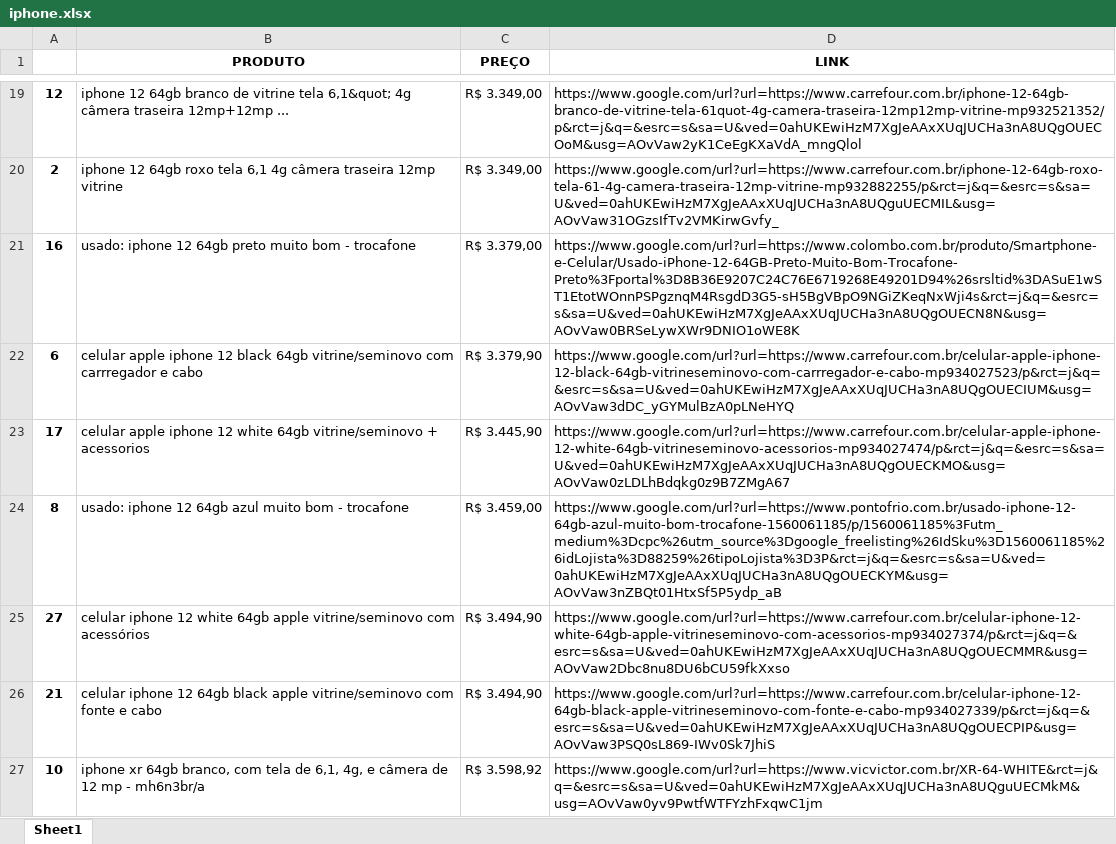
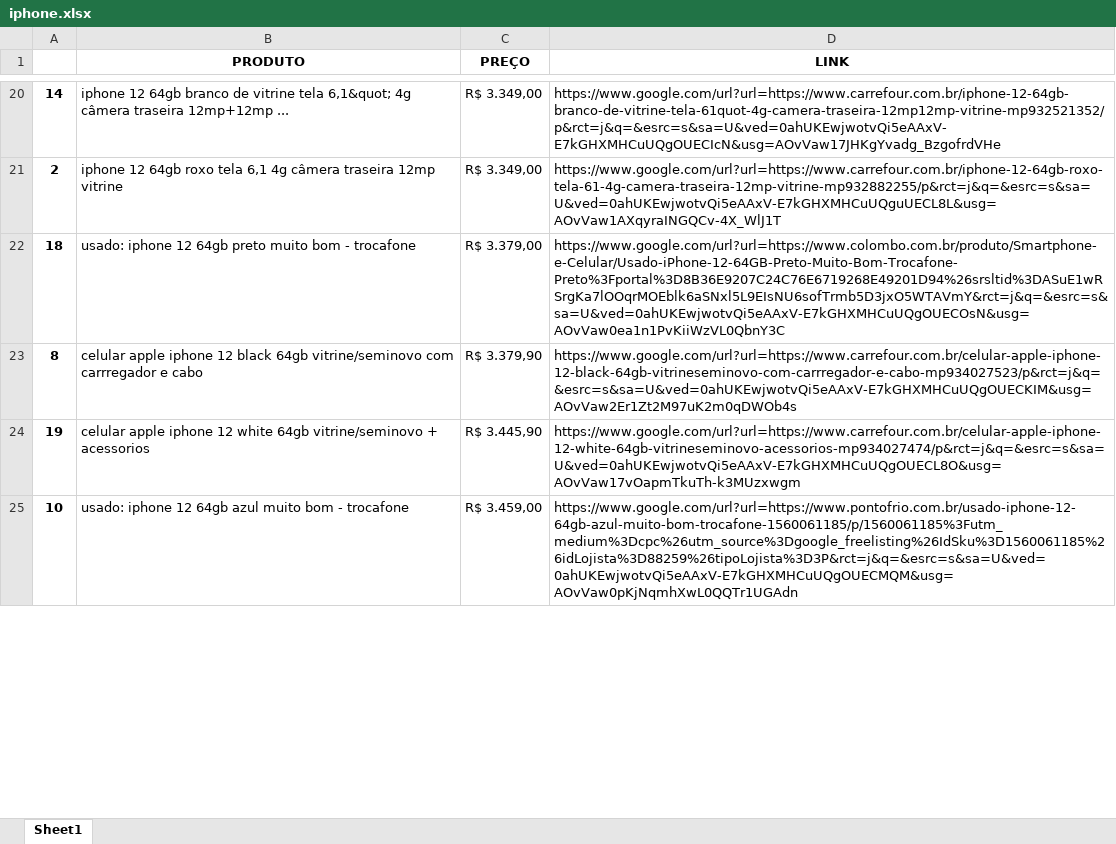
Before and after one commit to NicoArth-17/pesquisa_de_preco, an Excel workbook: PesquisarPreço/arquivos/resultados/iphone.xlsx, sheet Sheet1, drawn as a sheet; only a part is shown, gaps mark what is left out; values as stored, in another font and other column widths than the file's, no borders; removed rows and columns are numbered as before the commit, all else as after; the diff covers the shown part only; the diff names each change by its address in the sheet, - before the commit and + after, or states it on an @@ line.

```diff
--- a/PesquisarPreço/arquivos/resultados/iphone.xlsx (sheet Sheet1)
+++ b/PesquisarPreço/arquivos/resultados/iphone.xlsx (sheet Sheet1)
-A20: 12
+A20: 14
-D20 (LINK): https://www.google.com/url?url=https://www.carrefour.com.br/iphone-12-64gb-branco-de-vitrine-tela-61quot-4g-camera-traseira-12mp12mp-vitrine-mp932521352/p&rct=j&q=&esrc=s&sa=U&ved=0ahUKEwiHzM7XgJeAAxXUqJUCHa3nA8UQgOUECOoM&usg=AOvVaw2yK1CeEgKXaVdA_mngQlol
+D20 (LINK): https://www.google.com/url?url=https://www.carrefour.com.br/iphone-12-64gb-branco-de-vitrine-tela-61quot-4g-camera-traseira-12mp12mp-vitrine-mp932521352/p&rct=j&q=&esrc=s&sa=U&ved=0ahUKEwjwotvQi5eAAxV-E7kGHXMHCuUQgOUECIcN&usg=AOvVaw17JHKgYvadg_BzgofrdVHe
-D21 (LINK): https://www.google.com/url?url=https://www.carrefour.com.br/iphone-12-64gb-roxo-tela-61-4g-camera-traseira-12mp-vitrine-mp932882255/p&rct=j&q=&esrc=s&sa=U&ved=0ahUKEwiHzM7XgJeAAxXUqJUCHa3nA8UQguUECMIL&usg=AOvVaw31OGzsIfTv2VMKirwGvfy_
+D21 (LINK): https://www.google.com/url?url=https://www.carrefour.com.br/iphone-12-64gb-roxo-tela-61-4g-camera-traseira-12mp-vitrine-mp932882255/p&rct=j&q=&esrc=s&sa=U&ved=0ahUKEwjwotvQi5eAAxV-E7kGHXMHCuUQguUECL8L&usg=AOvVaw1AXqyraINGQCv-4X_WlJ1T
-A22: 16
+A22: 18
-D22 (LINK): https://www.google.com/url?url=https://www.colombo.com.br/produto/Smartphone-e-Celular/Usado-iPhone-12-64GB-Preto-Muito-Bom-Trocafone-Preto%3Fportal%3D8B36E9207C24C76E6719268E49201D94%26srsltid%3DASuE1wST1EtotWOnnPSPgznqM4RsgdD3G5-sH5BgVBpO9NGiZKeqNxWji4s&rct=j&q=&esrc=s&sa=U&ved=0ahUKEwiHzM7XgJeAAxXUqJUCHa3nA8UQgOUECN8N&usg=AOvVaw0BRSeLywXWr9DNIO1oWE8K
+D22 (LINK): https://www.google.com/url?url=https://www.colombo.com.br/produto/Smartphone-e-Celular/Usado-iPhone-12-64GB-Preto-Muito-Bom-Trocafone-Preto%3Fportal%3D8B36E9207C24C76E6719268E49201D94%26srsltid%3DASuE1wRSrgKa7lOOqrMOEblk6aSNxl5L9EIsNU6sofTrmb5D3jxO5WTAVmY&rct=j&q=&esrc=s&sa=U&ved=0ahUKEwjwotvQi5eAAxV-E7kGHXMHCuUQgOUECOsN&usg=AOvVaw0ea1n1PvKiiWzVL0QbnY3C
-row 22: 6 | celular apple iphone 12 black 64gb vitrine/seminovo com carrregador e cabo | R$ 3.379,90 | https://www.google.com/url?url=https://www.carrefour.com.br/celular-apple-iphone-12-black-64gb-vitrineseminovo-com-carrregador-e-cabo-mp934027523/p&rct=j&q=&esrc=s&sa=U&ved=0ahUKEwiHzM7XgJeAAxXUqJUCHa3nA8UQgOUECIUM&usg=AOvVaw3dDC_yGYMulBzA0pLNeHYQ
-row 23: 17 | celular apple iphone 12 white 64gb vitrine/seminovo + acessorios | R$ 3.445,90 | https://www.google.com/url?url=https://www.carrefour.com.br/celular-apple-iphone-12-white-64gb-vitrineseminovo-acessorios-mp934027474/p&rct=j&q=&esrc=s&sa=U&ved=0ahUKEwiHzM7XgJeAAxXUqJUCHa3nA8UQgOUECKMO&usg=AOvVaw0zLDLhBdqkg0z9B7ZMgA67
-B23 (PRODUTO): usado: iphone 12 64gb azul muito bom - trocafone
+B23 (PRODUTO): celular apple iphone 12 black 64gb vitrine/seminovo com carrregador e cabo
-C23 (PREÇO): R$ 3.459,00
+C23 (PREÇO): R$ 3.379,90
-D23 (LINK): https://www.google.com/url?url=https://www.pontofrio.com.br/usado-iphone-12-64gb-azul-muito-bom-trocafone-1560061185/p/1560061185%3Futm_medium%3Dcpc%26utm_source%3Dgoogle_freelisting%26IdSku%3D1560061185%26idLojista%3D88259%26tipoLojista%3D3P&rct=j&q=&esrc=s&sa=U&ved=0ahUKEwiHzM7XgJeAAxXUqJUCHa3nA8UQgOUECKYM&usg=AOvVaw3nZBQt01HtxSf5P5ydp_aB
+D23 (LINK): https://www.google.com/url?url=https://www.carrefour.com.br/celular-apple-iphone-12-black-64gb-vitrineseminovo-com-carrregador-e-cabo-mp934027523/p&rct=j&q=&esrc=s&sa=U&ved=0ahUKEwjwotvQi5eAAxV-E7kGHXMHCuUQgOUECKIM&usg=AOvVaw2Er1Zt2M97uK2m0qDWOb4s
-row 25: 27 | celular iphone 12 white 64gb apple vitrine/seminovo com acessórios | R$ 3.494,90 | https://www.google.com/url?url=https://www.carrefour.com.br/celular-iphone-12-white-64gb-apple-vitrineseminovo-com-acessorios-mp934027374/p&rct=j&q=&esrc=s&sa=U&ved=0ahUKEwiHzM7XgJeAAxXUqJUCHa3nA8UQgOUECMMR&usg=AOvVaw2Dbc8nu8DU6bCU59fkXxso
-row 26: 21 | celular iphone 12 64gb black apple vitrine/seminovo com fonte e cabo | R$ 3.494,90 | https://www.google.com/url?url=https://www.carrefour.com.br/celular-iphone-12-64gb-black-apple-vitrineseminovo-com-fonte-e-cabo-mp934027339/p&rct=j&q=&esrc=s&sa=U&ved=0ahUKEwiHzM7XgJeAAxXUqJUCHa3nA8UQgOUECPIP&usg=AOvVaw3PSQ0sL869-IWv0Sk7JhiS
+row 24: 19 | celular apple iphone 12 white 64gb vitrine/seminovo + acessorios | R$ 3.445,90 | https://www.google.com/url?url=https://www.carrefour.com.br/celular-apple-iphone-12-white-64gb-vitrineseminovo-acessorios-mp934027474/p&rct=j&q=&esrc=s&sa=U&ved=0ahUKEwjwotvQi5eAAxV-E7kGHXMHCuUQgOUECL8O&usg=AOvVaw17vOapmTkuTh-k3MUzxwgm
-B25 (PRODUTO): iphone xr 64gb branco, com tela de 6,1, 4g, e câmera de 12 mp - mh6n3br/a
+B25 (PRODUTO): usado: iphone 12 64gb azul muito bom - trocafone
-C25 (PREÇO): R$ 3.598,92
+C25 (PREÇO): R$ 3.459,00
-D25 (LINK): https://www.google.com/url?url=https://www.vicvictor.com.br/XR-64-WHITE&rct=j&q=&esrc=s&sa=U&ved=0ahUKEwiHzM7XgJeAAxXUqJUCHa3nA8UQguUECMkM&usg=AOvVaw0yv9PwtfWTFYzhFxqwC1jm
+D25 (LINK): https://www.google.com/url?url=https://www.pontofrio.com.br/usado-iphone-12-64gb-azul-muito-bom-trocafone-1560061185/p/1560061185%3Futm_medium%3Dcpc%26utm_source%3Dgoogle_freelisting%26IdSku%3D1560061185%26idLojista%3D88259%26tipoLojista%3D3P&rct=j&q=&esrc=s&sa=U&ved=0ahUKEwjwotvQi5eAAxV-E7kGHXMHCuUQgOUECMQM&usg=AOvVaw0pKjNqmhXwL0QQTr1UGAdn
```
Also changed, not shown: 13 added rows, 9 removed rows and 31 edited cells elsewhere in this sheet, PesquisarPreço/arquivos/resultados/rtx.xlsx.
